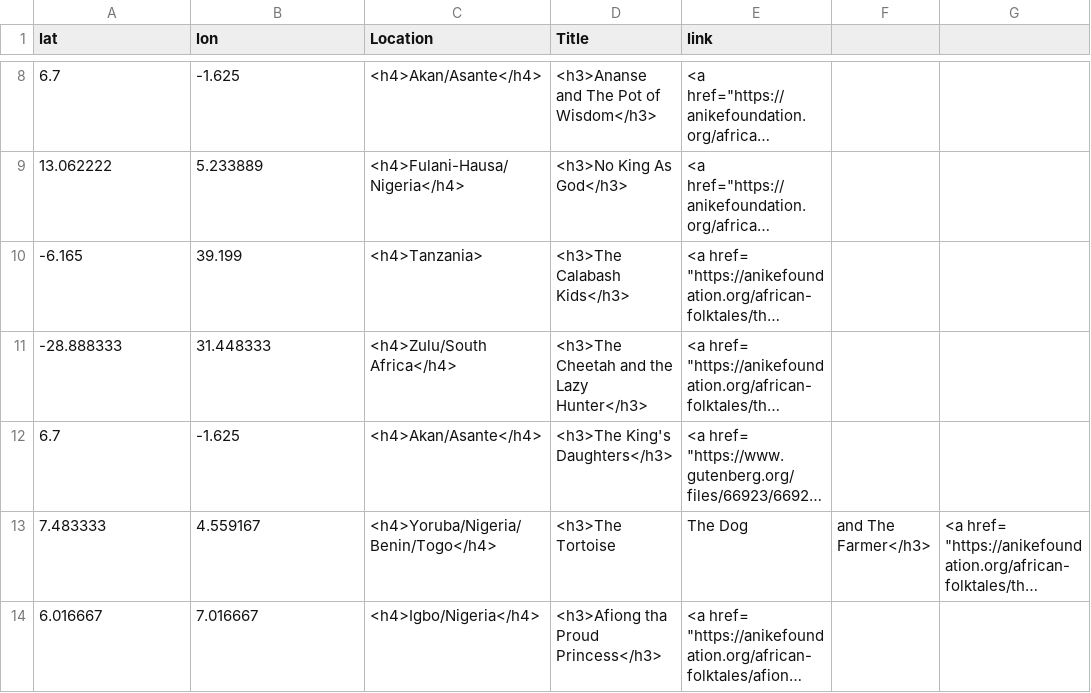
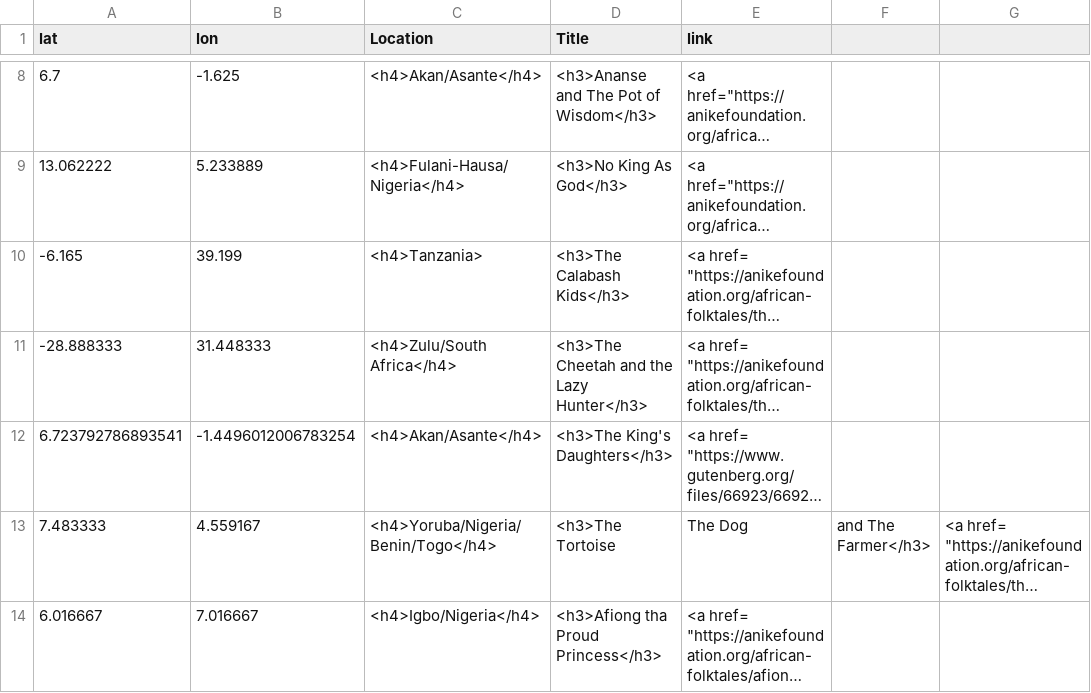
Before and after one commit to CodingAdventurewithAlaukwu/African-Folktale-Map, a CSV file: locations.csv, drawn as a sheet; only a part is shown, gaps mark what is left out; long unchanged cells end in …; the diff names each change by its address in the sheet, - before the commit and + after, or states it on an @@ line.

Commit message:
Update locations.csv
Fixed duplicate coordinates

```diff
--- a/locations.csv
+++ b/locations.csv
-A12 (lat): 6.7
+A12 (lat): 6.723792786893541
-B12 (lon): -1.625
+B12 (lon): -1.4496012006783254
```
